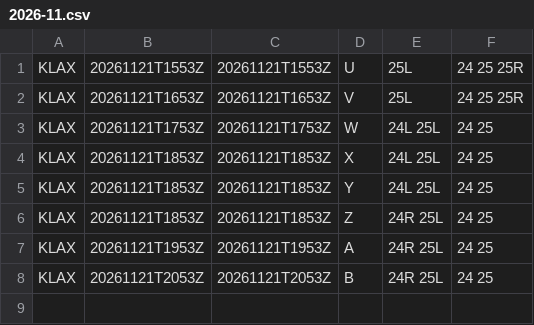
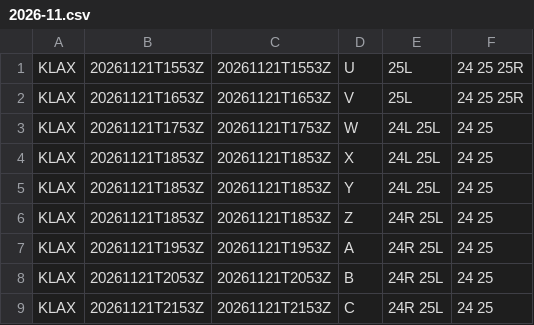
Before and after one commit to honghebincsg/pegasus-fid-gist, a CSV file: atis-history/KLAX/2026-11.csv, drawn as a sheet; the diff names each change by its address in the sheet, - before the commit and + after, or states it on an @@ line.

```diff
--- a/atis-history/KLAX/2026-11.csv
+++ b/atis-history/KLAX/2026-11.csv
+row 9: KLAX | 20261121T2153Z | 20261121T2153Z | C | 24R 25L | 24 25
```
Also changed, not shown: atis-history/EHAM/2026-11.csv, atis-history/KJFK/2026-11.csv, 5 other files.
